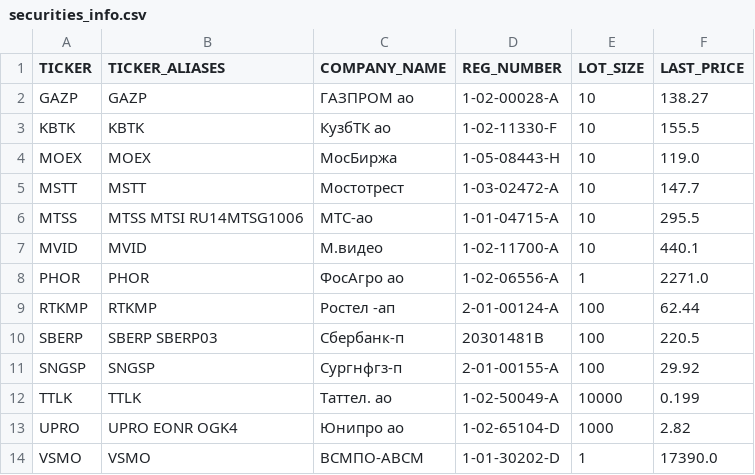
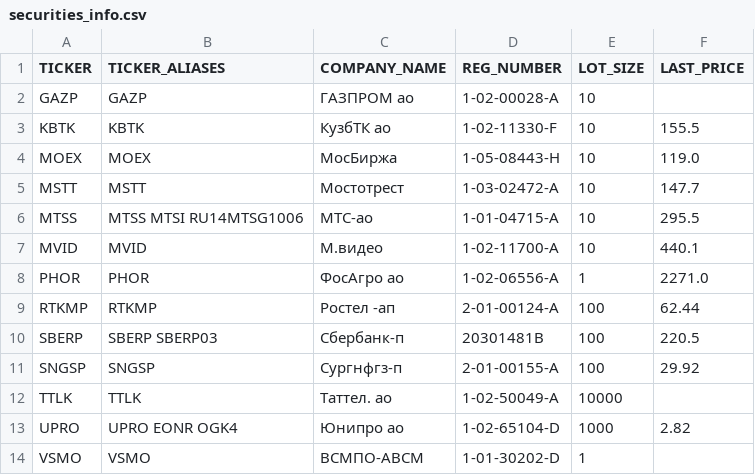
Before and after one commit to WLM1ke/poptimizer_old, a CSV file: data/securities_info/securities_info.csv, drawn as a sheet.

```diff
--- a/data/securities_info/securities_info.csv
+++ b/data/securities_info/securities_info.csv
@@ -1,3 +1,3 @@
 TICKER,TICKER_ALIASES        ,COMPANY_NAME,REG_NUMBER  ,LOT_SIZE,LAST_PRICE
-GAZP  ,GAZP                  ,ГАЗПРОМ ао  ,1-02-00028-A,10      ,138.27
+GAZP  ,GAZP                  ,ГАЗПРОМ ао  ,1-02-00028-A,10      ,
 KBTK  ,KBTK                  ,КузбТК ао   ,1-02-11330-F,10      ,155.5
@@ -11,4 +11,4 @@ SBERP ,SBERP SBERP03         ,Сбербанк-п  ,20301481B   ,100     ,220.5
 SNGSP ,SNGSP                 ,Сургнфгз-п  ,2-01-00155-A,100     ,29.92
-TTLK  ,TTLK                  ,Таттел. ао  ,1-02-50049-A,10000   ,0.199
+TTLK  ,TTLK                  ,Таттел. ао  ,1-02-50049-A,10000   ,
 UPRO  ,UPRO EONR OGK4        ,Юнипро ао   ,1-02-65104-D,1000    ,2.82
-VSMO  ,VSMO                  ,ВСМПО-АВСМ  ,1-01-30202-D,1       ,17390.0
+VSMO  ,VSMO                  ,ВСМПО-АВСМ  ,1-01-30202-D,1       ,
```
Also changed, not shown: 2 other files.
